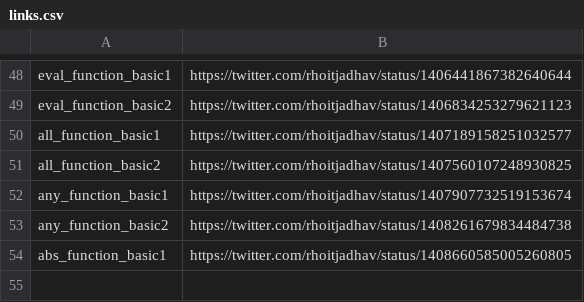
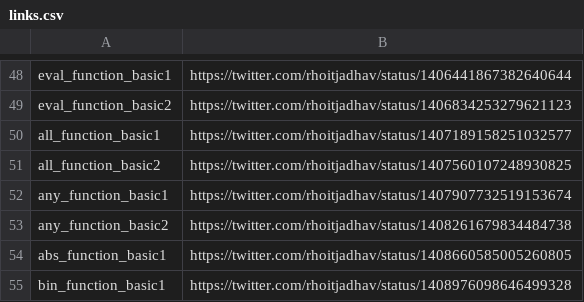
Before and after one commit to rhoitjadhav/python-twitter-posts, a CSV file: links.csv, drawn as a sheet; only a part is shown, gaps mark what is left out; the diff names each change by its address in the sheet, - before the commit and + after, or states it on an @@ line.

Commit message:
Bin Function Basic 1 twitter link

```diff
--- a/links.csv
+++ b/links.csv
+row 55: bin_function_basic1 | https://twitter.com/rhoitjadhav/status/1408976098646499328
```
